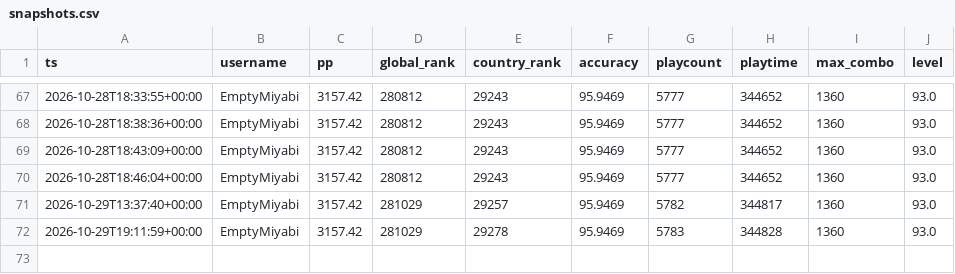
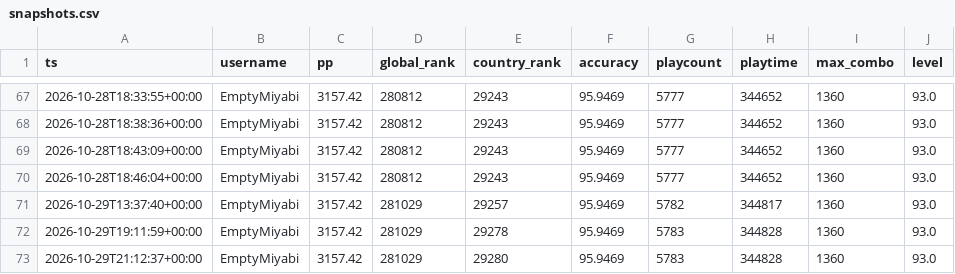
Before and after one commit to anton4ik837-eng/Osu-Daliy-Tracker, a CSV file: reports/snapshots.csv, drawn as a sheet; only a part is shown, gaps mark what is left out; the diff names each change by its address in the sheet, - before the commit and + after, or states it on an @@ line.

```diff
--- a/reports/snapshots.csv
+++ b/reports/snapshots.csv
+row 73: 2026-10-29T21:12:37+00:00 | EmptyMiyabi | 3157.42 | 281029 | 29280 | 95.9469 | 5783 | 344828 | 1360 | 93.0
```
Also changed, not shown: 5 other files.
